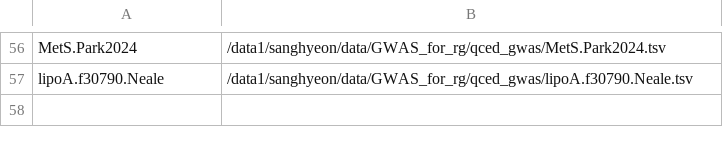
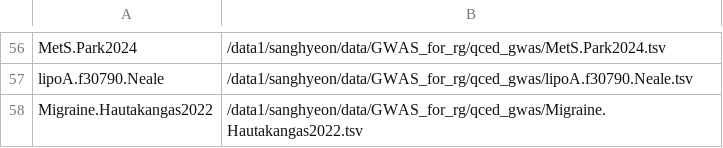
Before and after one commit to sanghyeonp/GWAS_preparation_for_rg, a CSV file: metadata_for_external_trait_rg.for_munging.csv, drawn as a sheet; only a part is shown, gaps mark what is left out; the diff names each change by its address in the sheet, - before the commit and + after, or states it on an @@ line.

```diff
--- a/metadata_for_external_trait_rg.for_munging.csv
+++ b/metadata_for_external_trait_rg.for_munging.csv
+row 58: Migraine.Hautakangas2022 | /data1/sanghyeon/data/GWAS_for_rg/qced_gwas/Migraine.Hautakangas2022.tsv
```
Also changed, not shown: metadata_for_external_trait_rg.csv, metadata_for_external_trait_rg.munging_parsed.csv, 2 other files.
